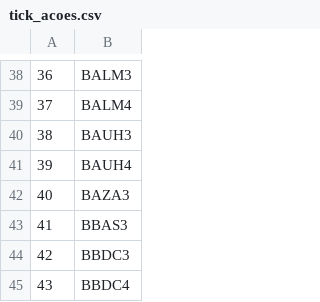
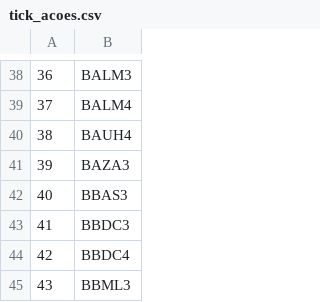
Before and after one commit to edoskita/statusfundamentos, a CSV file: tick_acoes.csv, drawn as a sheet; only a part is shown, gaps mark what is left out; the shorter side is filled out with more unchanged rows; removed rows and columns are numbered as before the commit, all else as after; the diff names each change by its address in the sheet, - before the commit and + after, or states it on an @@ line.

Commit message:
Update tick_acoes.csv

```diff
--- a/tick_acoes.csv
+++ b/tick_acoes.csv
-row 40: 38 | BAUH3
@@ column A renumbered from row 40 down @@
```
